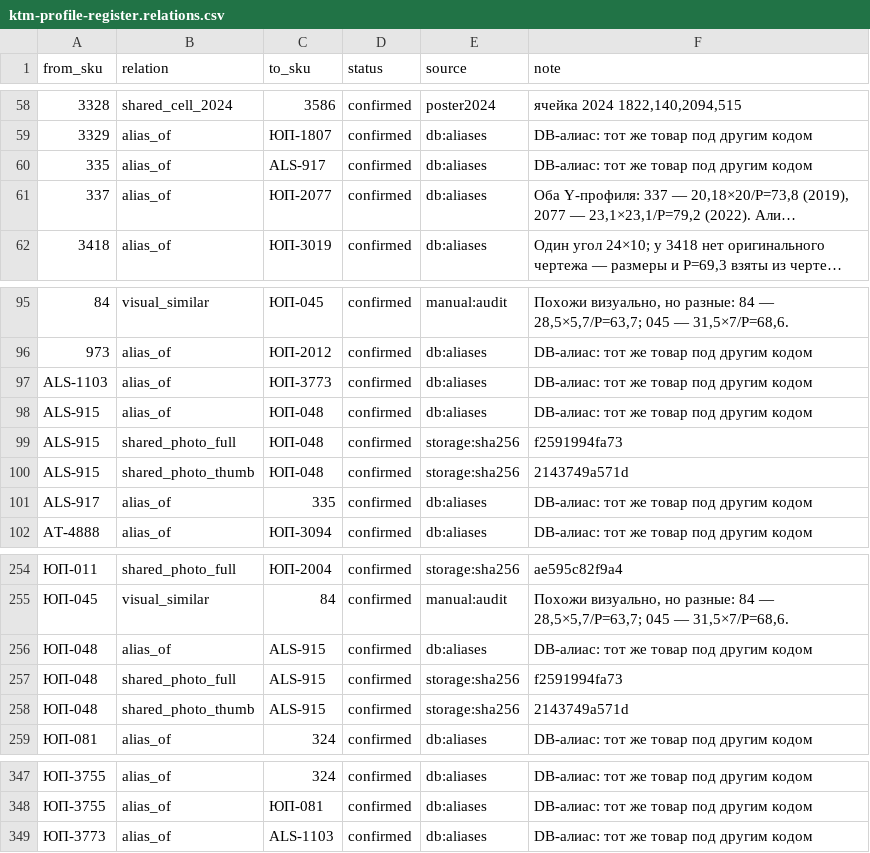
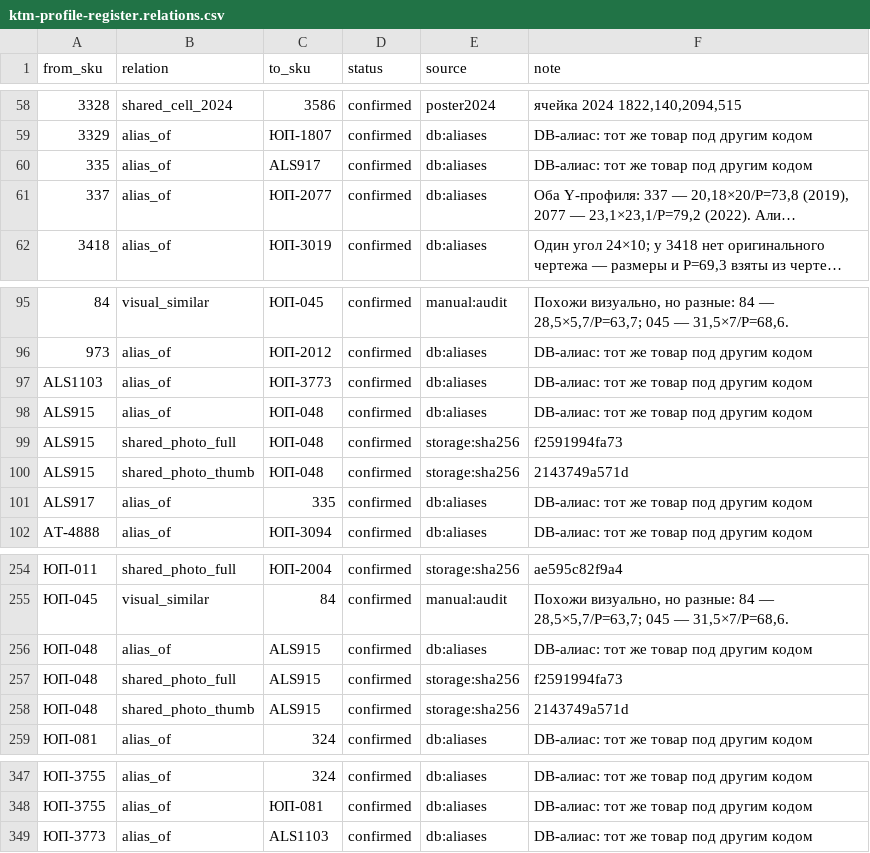
Before and after one commit to mavkasgit/ktm2000, a CSV file: docs/catalog/ktm-profile-register.relations.csv, drawn as a sheet; only a part is shown, gaps mark what is left out; long unchanged cells end in …; the diff names each change by its address in the sheet, - before the commit and + after, or states it on an @@ line.

```diff
--- a/docs/catalog/ktm-profile-register.relations.csv
+++ b/docs/catalog/ktm-profile-register.relations.csv
-C60 (to_sku): ALS-917
+C60 (to_sku): ALS917
-A97 (from_sku): ALS-1103
+A97 (from_sku): ALS1103
-A98:A100 (from_sku): ALS-915
+A98:A100 (from_sku): ALS915
-A101 (from_sku): ALS-917
+A101 (from_sku): ALS917
-C256:C258 (to_sku): ALS-915
+C256:C258 (to_sku): ALS915
-C349 (to_sku): ALS-1103
+C349 (to_sku): ALS1103
```
Also changed, not shown: docs/catalog/ktm-profile-register.csv, docs/catalog/visual-truth.csv, 2 other files.
